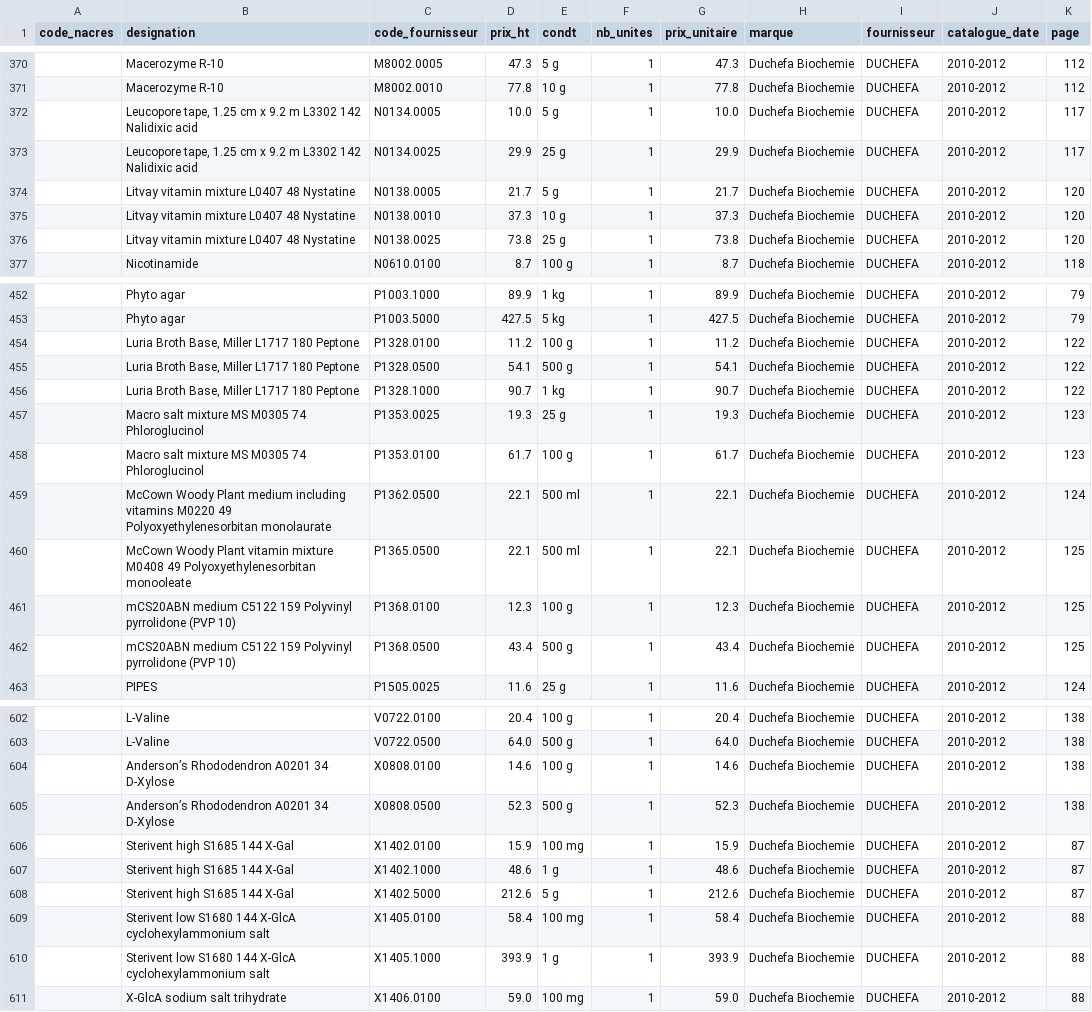
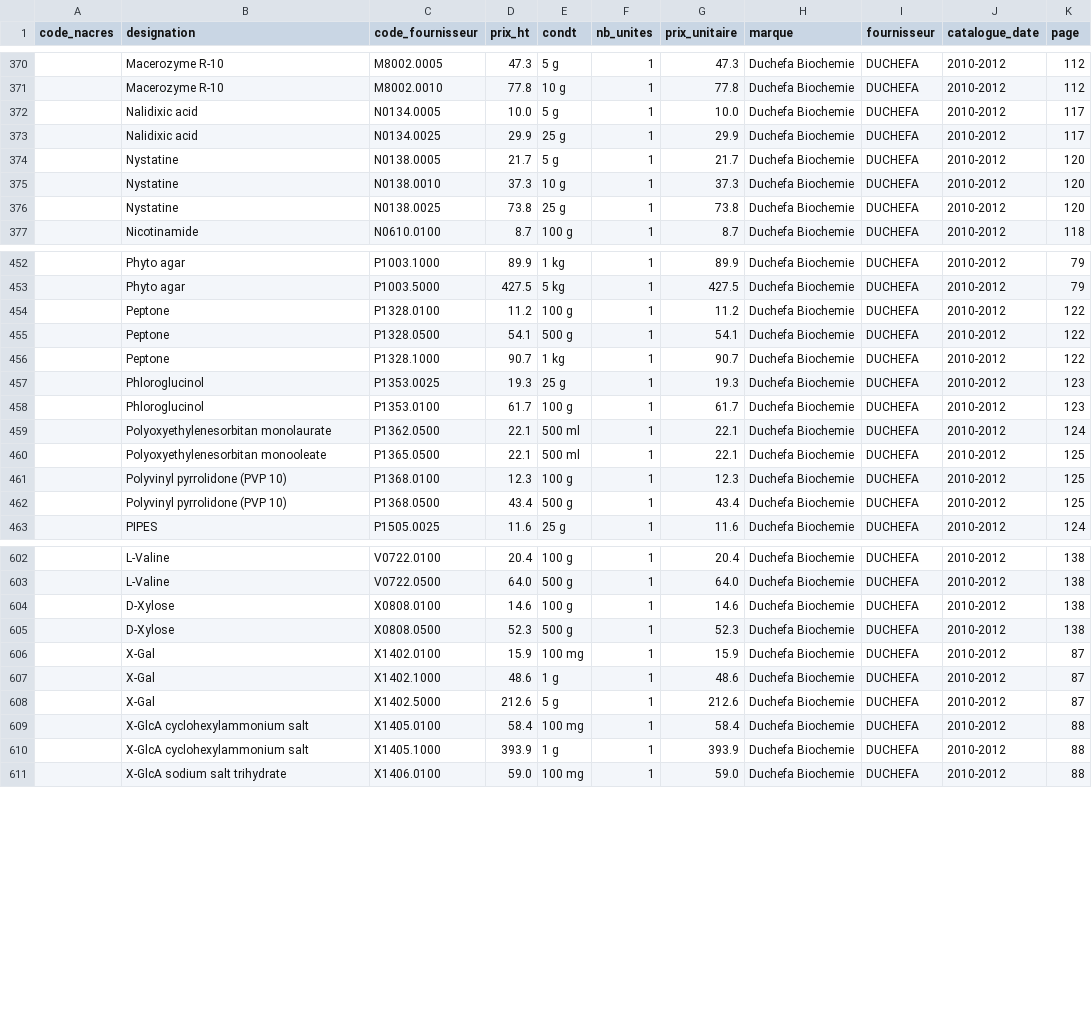
Before and after one commit to Alex-code-lab/LABeCO2, a CSV file: data/catalogues/DUCHEFA/prix_duchefa.csv, drawn as a sheet; only a part is shown, gaps mark what is left out; the diff covers the shown part only.

```diff
--- a/data/catalogues/DUCHEFA/prix_duchefa.csv
+++ b/data/catalogues/DUCHEFA/prix_duchefa.csv
@@ -371,7 +371,7 @@ code_nacres,designation,code_fournisseur,prix_ht,condt,nb_unites,prix_unitaire,m
 ,Macerozyme R-10,M8002.0010,77.8,10 g,1,77.8,Duchefa Biochemie,DUCHEFA,2010-2012,112
-,"Leucopore tape, 1.25 cm x 9.2 m L3302 142 Nalidixic acid",N0134.0005,10.0,5 g,1,10.0,Duchefa Biochemie,DUCHEFA,2010-2012,117
-,"Leucopore tape, 1.25 cm x 9.2 m L3302 142 Nalidixic acid",N0134.0025,29.9,25 g,1,29.9,Duchefa Biochemie,DUCHEFA,2010-2012,117
-,Litvay vitamin mixture L0407 48 Nystatine,N0138.0005,21.7,5 g,1,21.7,Duchefa Biochemie,DUCHEFA,2010-2012,120
-,Litvay vitamin mixture L0407 48 Nystatine,N0138.0010,37.3,10 g,1,37.3,Duchefa Biochemie,DUCHEFA,2010-2012,120
-,Litvay vitamin mixture L0407 48 Nystatine,N0138.0025,73.8,25 g,1,73.8,Duchefa Biochemie,DUCHEFA,2010-2012,120
+,Nalidixic acid,N0134.0005,10.0,5 g,1,10.0,Duchefa Biochemie,DUCHEFA,2010-2012,117
+,Nalidixic acid,N0134.0025,29.9,25 g,1,29.9,Duchefa Biochemie,DUCHEFA,2010-2012,117
+,Nystatine,N0138.0005,21.7,5 g,1,21.7,Duchefa Biochemie,DUCHEFA,2010-2012,120
+,Nystatine,N0138.0010,37.3,10 g,1,37.3,Duchefa Biochemie,DUCHEFA,2010-2012,120
+,Nystatine,N0138.0025,73.8,25 g,1,73.8,Duchefa Biochemie,DUCHEFA,2010-2012,120
 ,Nicotinamide,N0610.0100,8.7,100 g,1,8.7,Duchefa Biochemie,DUCHEFA,2010-2012,118
@@ -453,11 +453,11 @@ code_nacres,designation,code_fournisseur,prix_ht,condt,nb_unites,prix_unitaire,m
 ,Phyto agar,P1003.5000,427.5,5 kg,1,427.5,Duchefa Biochemie,DUCHEFA,2010-2012,79
-,"Luria Broth Base, Miller L1717 180 Peptone",P1328.0100,11.2,100 g,1,11.2,Duchefa Biochemie,DUCHEFA,2010-2012,122
-,"Luria Broth Base, Miller L1717 180 Peptone",P1328.0500,54.1,500 g,1,54.1,Duchefa Biochemie,DUCHEFA,2010-2012,122
-,"Luria Broth Base, Miller L1717 180 Peptone",P1328.1000,90.7,1 kg,1,90.7,Duchefa Biochemie,DUCHEFA,2010-2012,122
-,Macro salt mixture MS M0305 74 Phloroglucinol,P1353.0025,19.3,25 g,1,19.3,Duchefa Biochemie,DUCHEFA,2010-2012,123
-,Macro salt mixture MS M0305 74 Phloroglucinol,P1353.0100,61.7,100 g,1,61.7,Duchefa Biochemie,DUCHEFA,2010-2012,123
-,McCown Woody Plant medium including vitamins M0220 49 Polyoxyethylenesorbitan monolaurate,P1362.0500,22.1,500 ml,1,22.1,Duchefa Biochemie,DUCHEFA,2010-2012,124
-,McCown Woody Plant vitamin mixture M0408 49 Polyoxyethylenesorbitan monooleate,P1365.0500,22.1,500 ml,1,22.1,Duchefa Biochemie,DUCHEFA,2010-2012,125
-,mCS20ABN medium C5122 159 Polyvinyl pyrrolidone (PVP 10),P1368.0100,12.3,100 g,1,12.3,Duchefa Biochemie,DUCHEFA,2010-2012,125
-,mCS20ABN medium C5122 159 Polyvinyl pyrrolidone (PVP 10),P1368.0500,43.4,500 g,1,43.4,Duchefa Biochemie,DUCHEFA,2010-2012,125
+,Peptone,P1328.0100,11.2,100 g,1,11.2,Duchefa Biochemie,DUCHEFA,2010-2012,122
+,Peptone,P1328.0500,54.1,500 g,1,54.1,Duchefa Biochemie,DUCHEFA,2010-2012,122
+,Peptone,P1328.1000,90.7,1 kg,1,90.7,Duchefa Biochemie,DUCHEFA,2010-2012,122
+,Phloroglucinol,P1353.0025,19.3,25 g,1,19.3,Duchefa Biochemie,DUCHEFA,2010-2012,123
+,Phloroglucinol,P1353.0100,61.7,100 g,1,61.7,Duchefa Biochemie,DUCHEFA,2010-2012,123
+,Polyoxyethylenesorbitan monolaurate,P1362.0500,22.1,500 ml,1,22.1,Duchefa Biochemie,DUCHEFA,2010-2012,124
+,Polyoxyethylenesorbitan monooleate,P1365.0500,22.1,500 ml,1,22.1,Duchefa Biochemie,DUCHEFA,2010-2012,125
+,Polyvinyl pyrrolidone (PVP 10),P1368.0100,12.3,100 g,1,12.3,Duchefa Biochemie,DUCHEFA,2010-2012,125
+,Polyvinyl pyrrolidone (PVP 10),P1368.0500,43.4,500 g,1,43.4,Duchefa Biochemie,DUCHEFA,2010-2012,125
 ,PIPES,P1505.0025,11.6,25 g,1,11.6,Duchefa Biochemie,DUCHEFA,2010-2012,124
@@ -603,9 +603,9 @@ code_nacres,designation,code_fournisseur,prix_ht,condt,nb_unites,prix_unitaire,m
 ,L-Valine,V0722.0500,64.0,500 g,1,64.0,Duchefa Biochemie,DUCHEFA,2010-2012,138
-,Anderson’s Rhododendron A0201 34 D-Xylose,X0808.0100,14.6,100 g,1,14.6,Duchefa Biochemie,DUCHEFA,2010-2012,138
-,Anderson’s Rhododendron A0201 34 D-Xylose,X0808.0500,52.3,500 g,1,52.3,Duchefa Biochemie,DUCHEFA,2010-2012,138
-,Sterivent high S1685 144 X-Gal,X1402.0100,15.9,100 mg,1,15.9,Duchefa Biochemie,DUCHEFA,2010-2012,87
-,Sterivent high S1685 144 X-Gal,X1402.1000,48.6,1 g,1,48.6,Duchefa Biochemie,DUCHEFA,2010-2012,87
-,Sterivent high S1685 144 X-Gal,X1402.5000,212.6,5 g,1,212.6,Duchefa Biochemie,DUCHEFA,2010-2012,87
-,Sterivent low S1680 144 X-GlcA cyclohexylammonium salt,X1405.0100,58.4,100 mg,1,58.4,Duchefa Biochemie,DUCHEFA,2010-2012,88
-,Sterivent low S1680 144 X-GlcA cyclohexylammonium salt,X1405.1000,393.9,1 g,1,393.9,Duchefa Biochemie,DUCHEFA,2010-2012,88
+,D-Xylose,X0808.0100,14.6,100 g,1,14.6,Duchefa Biochemie,DUCHEFA,2010-2012,138
+,D-Xylose,X0808.0500,52.3,500 g,1,52.3,Duchefa Biochemie,DUCHEFA,2010-2012,138
+,X-Gal,X1402.0100,15.9,100 mg,1,15.9,Duchefa Biochemie,DUCHEFA,2010-2012,87
+,X-Gal,X1402.1000,48.6,1 g,1,48.6,Duchefa Biochemie,DUCHEFA,2010-2012,87
+,X-Gal,X1402.5000,212.6,5 g,1,212.6,Duchefa Biochemie,DUCHEFA,2010-2012,87
+,X-GlcA cyclohexylammonium salt,X1405.0100,58.4,100 mg,1,58.4,Duchefa Biochemie,DUCHEFA,2010-2012,88
+,X-GlcA cyclohexylammonium salt,X1405.1000,393.9,1 g,1,393.9,Duchefa Biochemie,DUCHEFA,2010-2012,88
 ,X-GlcA sodium salt trihydrate,X1406.0100,59.0,100 mg,1,59.0,Duchefa Biochemie,DUCHEFA,2010-2012,88
```
Also changed, not shown: 98 edited cells elsewhere in this file, 11 other files.
